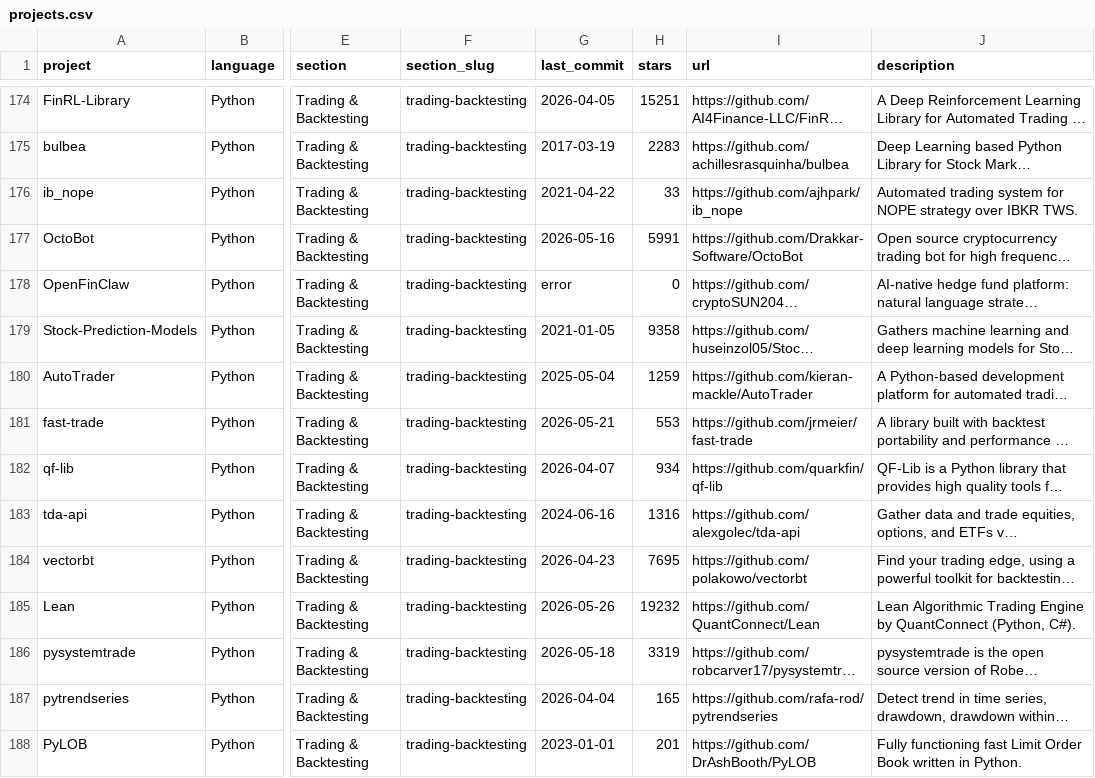
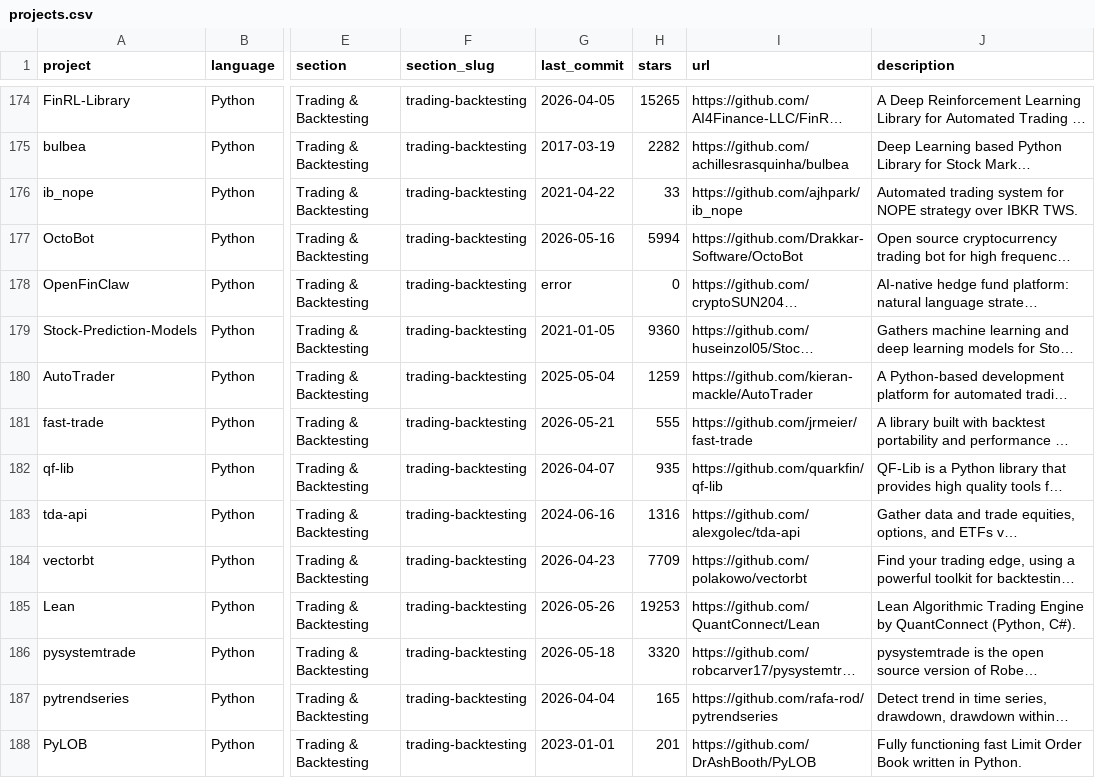
Before and after one commit to quant-camp/awesome-quant, a CSV file: projects.csv, drawn as a sheet; only a part is shown, gaps mark what is left out; long unchanged cells end in …; the diff covers the shown part only; the diff names each change by its address in the sheet, - before the commit and + after, or states it on an @@ line.

```diff
--- a/projects.csv
+++ b/projects.csv
-H174 (stars): 15251
+H174 (stars): 15265
-H175 (stars): 2283
+H175 (stars): 2282
-H177 (stars): 5991
+H177 (stars): 5994
-H179 (stars): 9358
+H179 (stars): 9360
-H181 (stars): 553
+H181 (stars): 555
-H182 (stars): 934
+H182 (stars): 935
-H184 (stars): 7695
+H184 (stars): 7709
-H185 (stars): 19232
+H185 (stars): 19253
-H186 (stars): 3319
+H186 (stars): 3320
```
Also changed, not shown: 115 edited cells elsewhere in this file, 1 other file.
